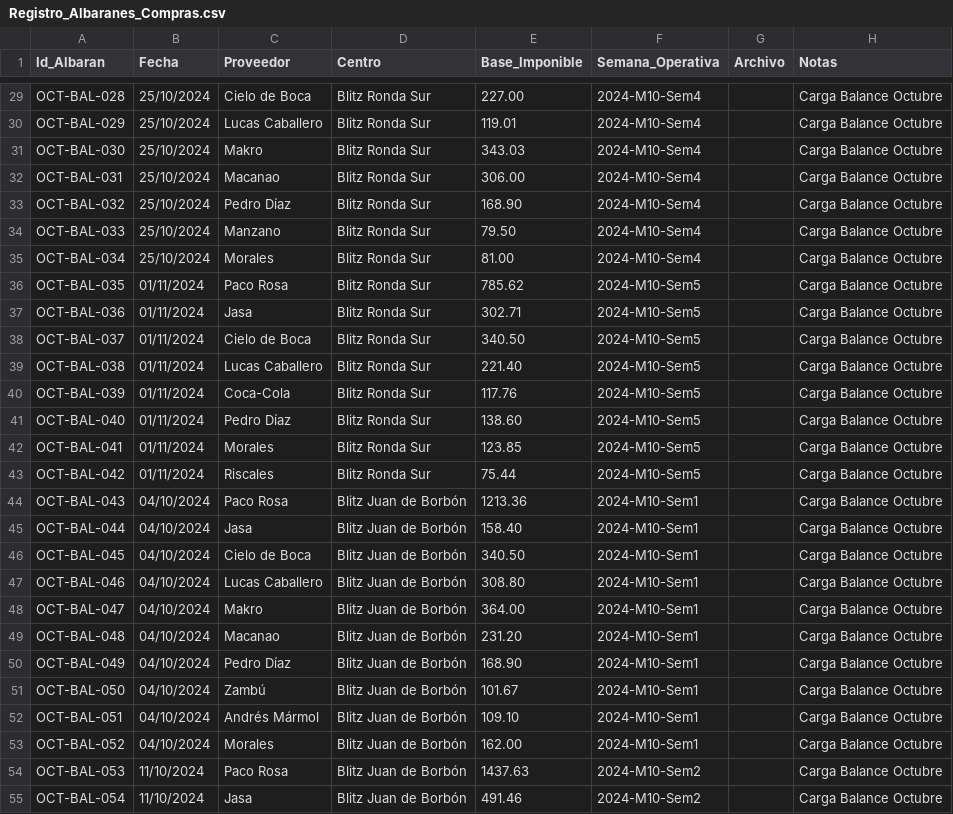
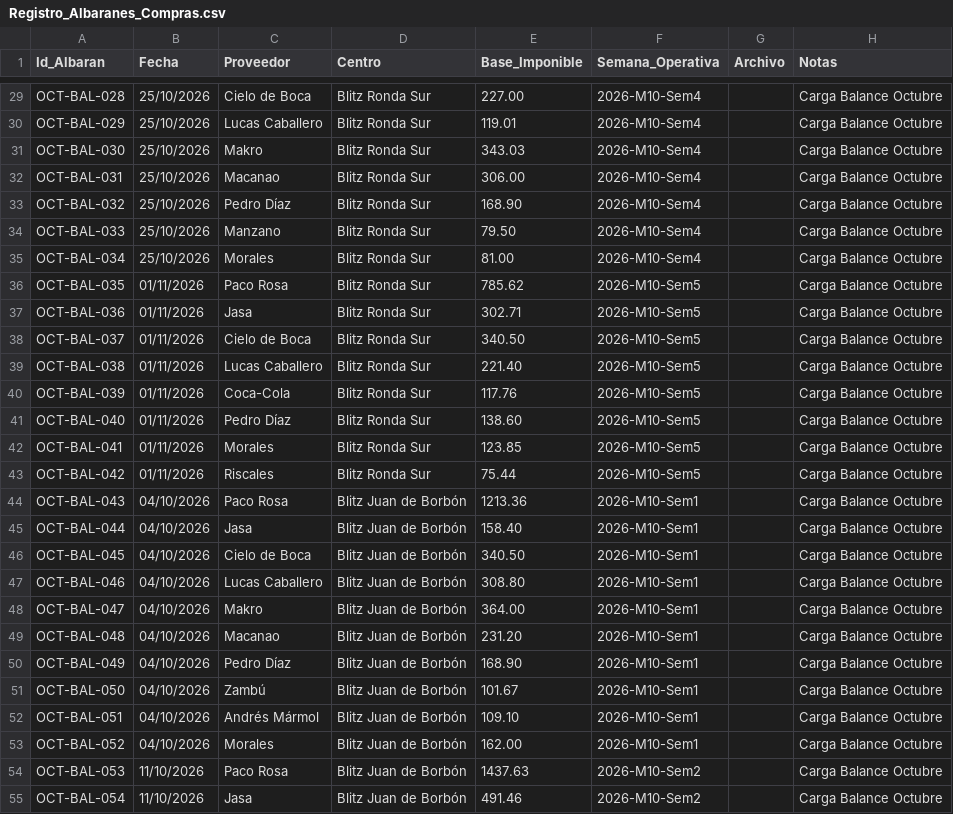
Before and after one commit to salvaandreo-lab/blitz-stock, a CSV file: Registro_Albaranes_Compras.csv, drawn as a sheet; only a part is shown, gaps mark what is left out; the diff covers the shown part only; the diff names each change by its address in the sheet, - before the commit and + after, or states it on an @@ line.

Commit message:
Feat: Control de consumos, donut charts y selector de fechas (Registro_Albaranes_Compras.csv)

```diff
--- a/Registro_Albaranes_Compras.csv
+++ b/Registro_Albaranes_Compras.csv
-B29:B35 (Fecha): 25/10/2024
+B29:B35 (Fecha): 25/10/2026
-F29:F35 (Semana_Operativa): 2024-M10-Sem4
+F29:F35 (Semana_Operativa): 2026-M10-Sem4
-B36:B43 (Fecha): 01/11/2024
+B36:B43 (Fecha): 01/11/2026
-F36:F43 (Semana_Operativa): 2024-M10-Sem5
+F36:F43 (Semana_Operativa): 2026-M10-Sem5
-B44:B53 (Fecha): 04/10/2024
+B44:B53 (Fecha): 04/10/2026
-F44:F53 (Semana_Operativa): 2024-M10-Sem1
+F44:F53 (Semana_Operativa): 2026-M10-Sem1
-B54:B55 (Fecha): 11/10/2024
+B54:B55 (Fecha): 11/10/2026
-F54:F55 (Semana_Operativa): 2024-M10-Sem2
+F54:F55 (Semana_Operativa): 2026-M10-Sem2
```
Also changed, not shown: 146 edited cells elsewhere in this file.
